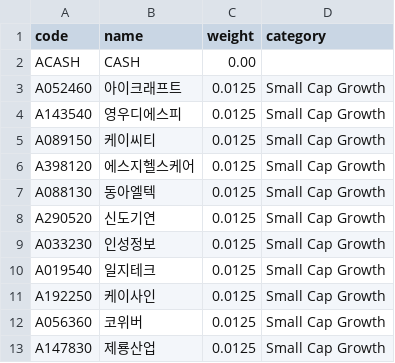
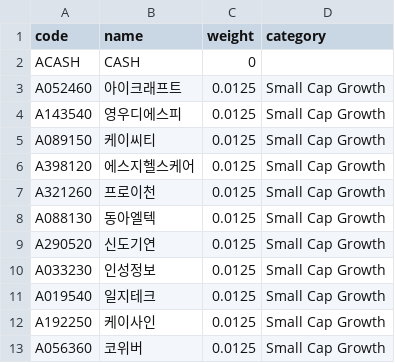
Before and after one commit to zalankr/git_folder, a CSV file: Trading/TR_KRQT/KRQT_stock.csv, drawn as a sheet; only a part is shown; the shorter side is filled out with more unchanged rows; the diff covers the shown part only.

```diff
--- a/Trading/TR_KRQT/KRQT_stock.csv
+++ b/Trading/TR_KRQT/KRQT_stock.csv
@@ -1,3 +1,3 @@
 code,name,weight,category
-ACASH,CASH,0.00,
+ACASH,CASH,0,
 A052460,아이크래프트,0.0125,Small Cap Growth
@@ -6,2 +6,3 @@ A089150,케이씨티,0.0125,Small Cap Growth
 A398120,에스지헬스케어,0.0125,Small Cap Growth
+A321260,프로이천,0.0125,Small Cap Growth
 A088130,동아엘텍,0.0125,Small Cap Growth
```
Also changed, not shown: 3 added rows, 4 removed rows, 16 moved rows and 4 edited cells elsewhere in this file, 4 other files.
